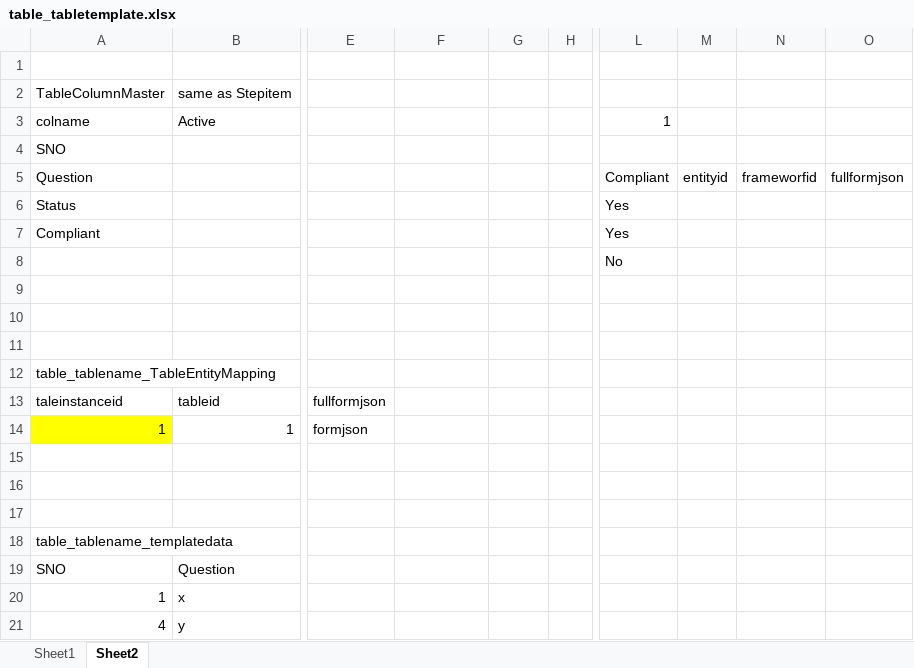
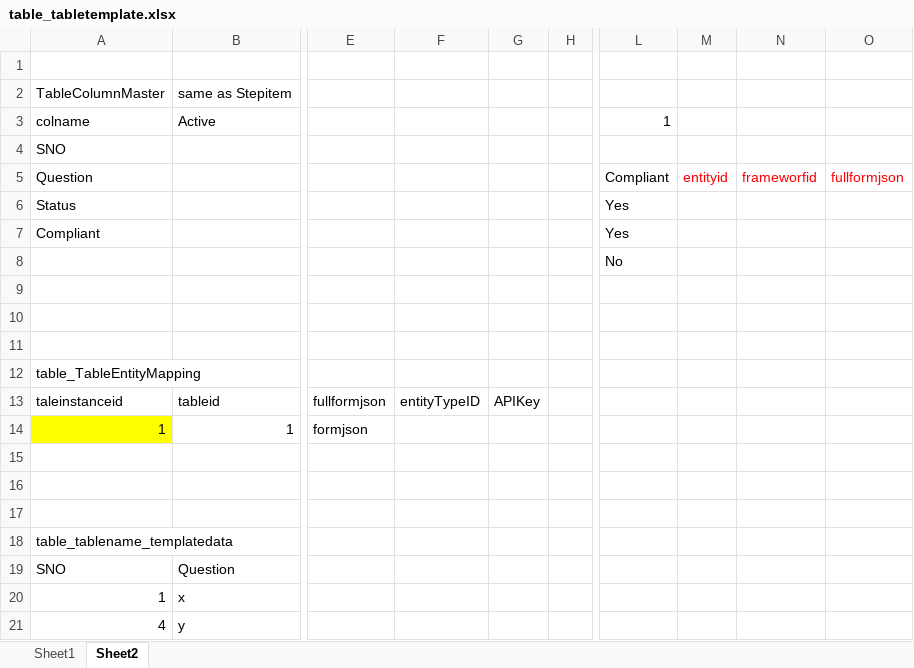
Before and after one commit to RishiHubG/SQL, an Excel workbook: Modules/CustomFormData/table_tabletemplate.xlsx, sheet Sheet2, drawn as a sheet; only a part is shown, gaps mark what is left out; values as stored, in another font and other column widths than the file's, no borders; the diff names each change by its address in the sheet, - before the commit and + after, or states it on an @@ line.

```diff
--- a/Modules/CustomFormData/table_tabletemplate.xlsx (sheet Sheet2)
+++ b/Modules/CustomFormData/table_tabletemplate.xlsx (sheet Sheet2)
-M5:O5 text colour: black
+M5:O5 text colour: #FF0000
-A12: table_tablename_TableEntityMapping
+A12: table_TableEntityMapping
-F13: (empty)
+F13: entityTypeID
-G13: (empty)
+G13: APIKey
```
Also changed, not shown: 4 other files.
